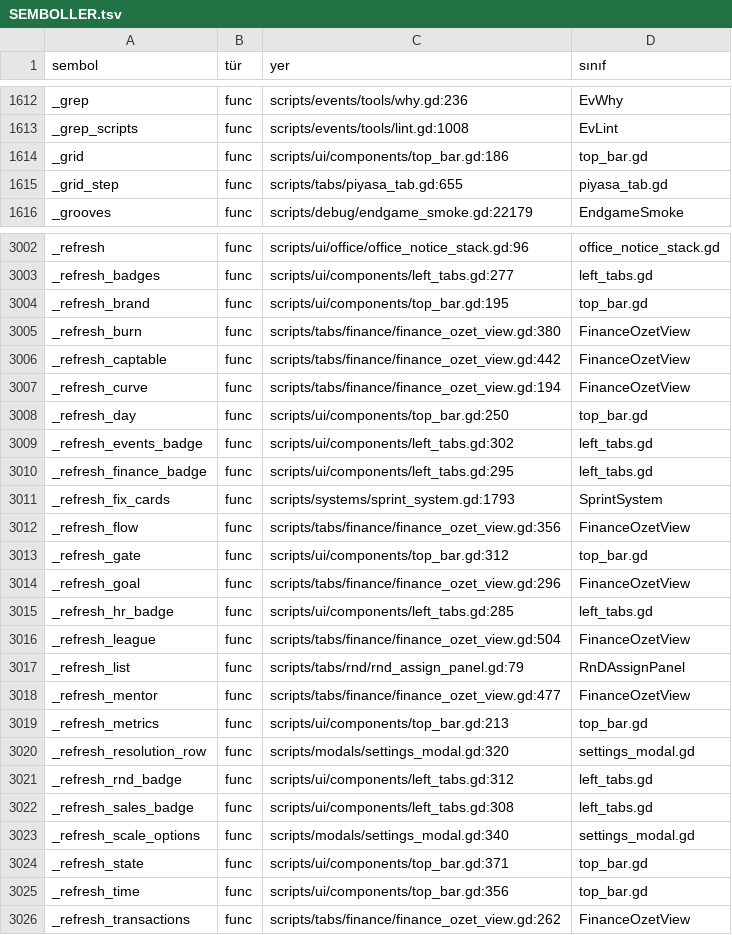
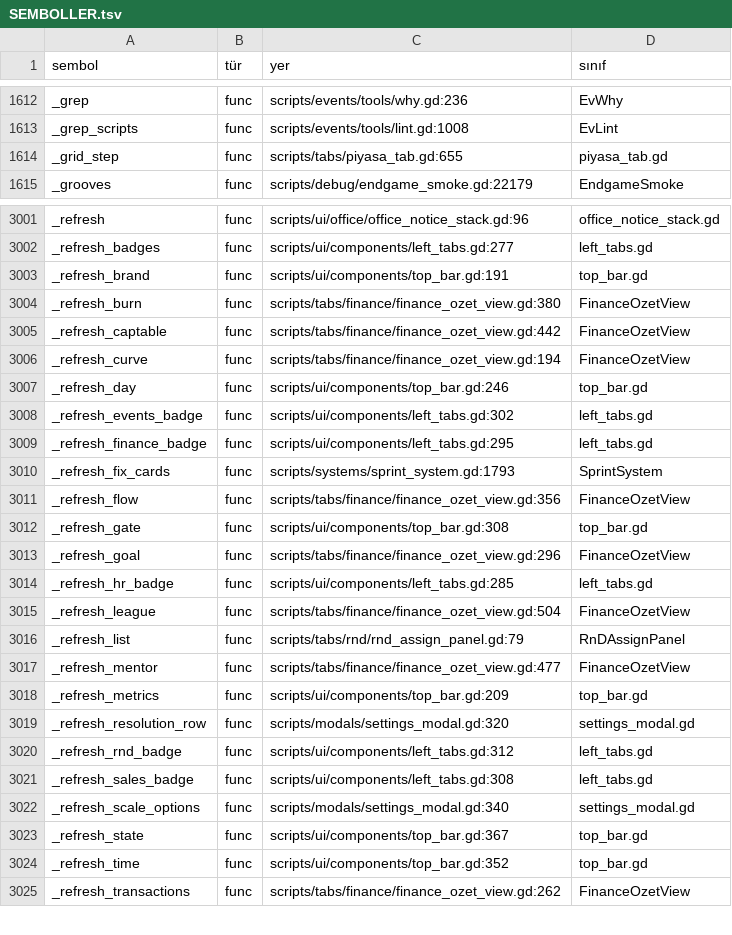
Before and after one commit to erdem1v/projectunicorn, a TSV file: project-unicorn/docs/kod_haritasi/SEMBOLLER.tsv, drawn as a sheet; only a part is shown, gaps mark what is left out; the diff covers the shown part only.

```diff
--- a/project-unicorn/docs/kod_haritasi/SEMBOLLER.tsv
+++ b/project-unicorn/docs/kod_haritasi/SEMBOLLER.tsv
@@ -1613,3 +1613,2 @@ _grep	func	scripts/events/tools/why.gd:236	EvWhy
 _grep_scripts	func	scripts/events/tools/lint.gd:1008	EvLint
-_grid	func	scripts/ui/components/top_bar.gd:186	top_bar.gd
 _grid_step	func	scripts/tabs/piyasa_tab.gd:655	piyasa_tab.gd
@@ -3003,3 +3002,3 @@ _refresh	func	scripts/ui/office/office_notice_stack.gd:96	office_notice_stack.gd
 _refresh_badges	func	scripts/ui/components/left_tabs.gd:277	left_tabs.gd
-_refresh_brand	func	scripts/ui/components/top_bar.gd:195	top_bar.gd
+_refresh_brand	func	scripts/ui/components/top_bar.gd:191	top_bar.gd
 _refresh_burn	func	scripts/tabs/finance/finance_ozet_view.gd:380	FinanceOzetView
@@ -3007,3 +3006,3 @@ _refresh_captable	func	scripts/tabs/finance/finance_ozet_view.gd:442	FinanceOzet
 _refresh_curve	func	scripts/tabs/finance/finance_ozet_view.gd:194	FinanceOzetView
-_refresh_day	func	scripts/ui/components/top_bar.gd:250	top_bar.gd
+_refresh_day	func	scripts/ui/components/top_bar.gd:246	top_bar.gd
 _refresh_events_badge	func	scripts/ui/components/left_tabs.gd:302	left_tabs.gd
@@ -3012,3 +3011,3 @@ _refresh_fix_cards	func	scripts/systems/sprint_system.gd:1793	SprintSystem
 _refresh_flow	func	scripts/tabs/finance/finance_ozet_view.gd:356	FinanceOzetView
-_refresh_gate	func	scripts/ui/components/top_bar.gd:312	top_bar.gd
+_refresh_gate	func	scripts/ui/components/top_bar.gd:308	top_bar.gd
 _refresh_goal	func	scripts/tabs/finance/finance_ozet_view.gd:296	FinanceOzetView
@@ -3018,3 +3017,3 @@ _refresh_list	func	scripts/tabs/rnd/rnd_assign_panel.gd:79	RnDAssignPanel
 _refresh_mentor	func	scripts/tabs/finance/finance_ozet_view.gd:477	FinanceOzetView
-_refresh_metrics	func	scripts/ui/components/top_bar.gd:213	top_bar.gd
+_refresh_metrics	func	scripts/ui/components/top_bar.gd:209	top_bar.gd
 _refresh_resolution_row	func	scripts/modals/settings_modal.gd:320	settings_modal.gd
@@ -3023,4 +3022,4 @@ _refresh_sales_badge	func	scripts/ui/components/left_tabs.gd:308	left_tabs.gd
 _refresh_scale_options	func	scripts/modals/settings_modal.gd:340	settings_modal.gd
-_refresh_state	func	scripts/ui/components/top_bar.gd:371	top_bar.gd
-_refresh_time	func	scripts/ui/components/top_bar.gd:356	top_bar.gd
+_refresh_state	func	scripts/ui/components/top_bar.gd:367	top_bar.gd
+_refresh_time	func	scripts/ui/components/top_bar.gd:352	top_bar.gd
 _refresh_transactions	func	scripts/tabs/finance/finance_ozet_view.gd:262	FinanceOzetView
```
Also changed, not shown: 10 edited cells elsewhere in this file, 5 other files.
